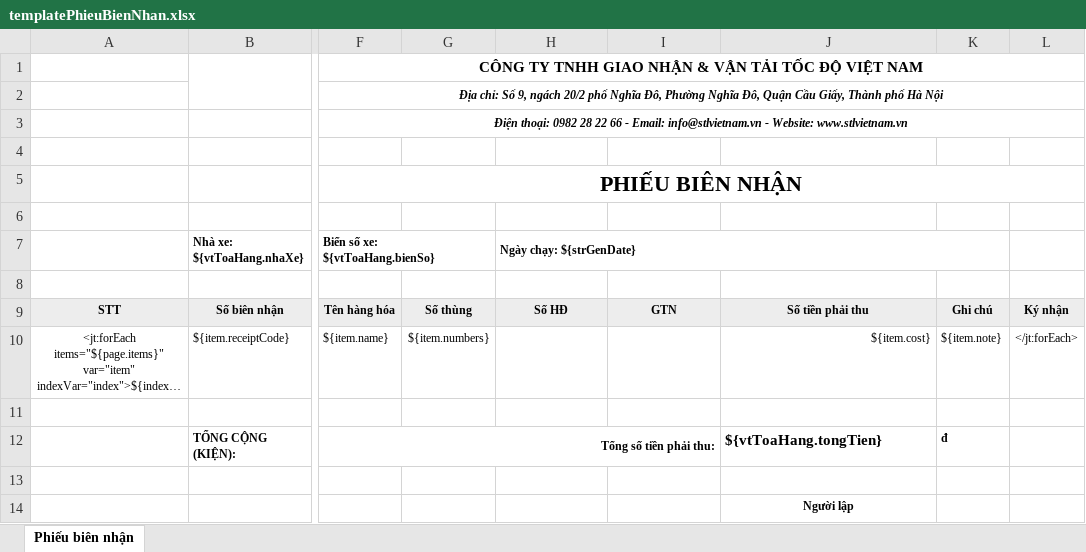
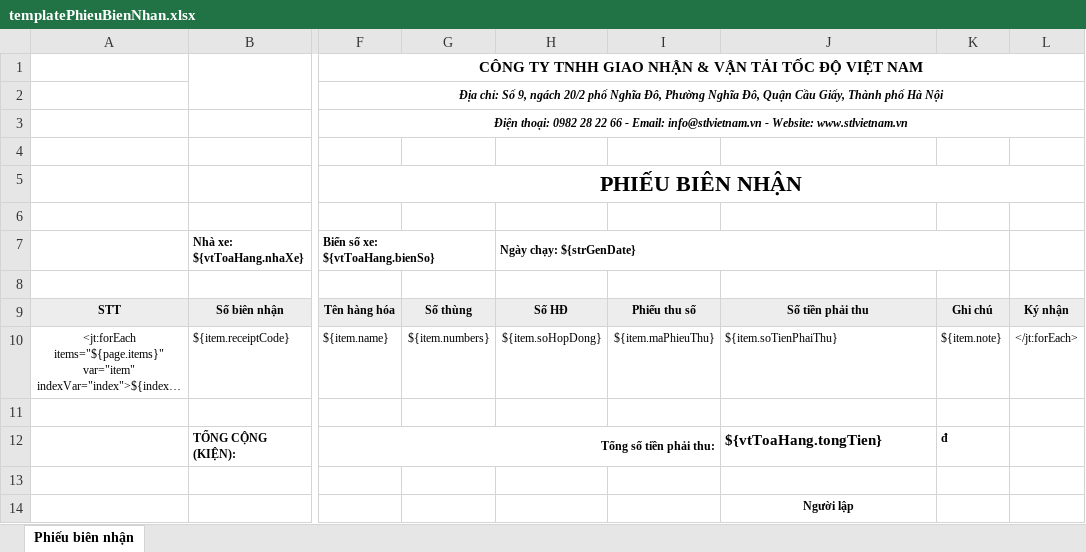
Before and after one commit to nvminh1102/VanTaiTocDo, an Excel workbook: src/main/resources/fileTemplate/templatePhieuBienNhan.xlsx, sheet Phiếu biên nhận, drawn as a sheet; only a part is shown, gaps mark what is left out; long unchanged cells end in …; values as stored, in another font and other column widths than the file's, no borders; charts and pictures not drawn; the diff names each change by its address in the sheet, - before the commit and + after, or states it on an @@ line.

Commit message:
fix cac comment khach hang

```diff
--- a/src/main/resources/fileTemplate/templatePhieuBienNhan.xlsx (sheet Phiếu biên nhận)
+++ b/src/main/resources/fileTemplate/templatePhieuBienNhan.xlsx (sheet Phiếu biên nhận)
-I9: GTN
+I9: Phiếu thu số
-H10 (Ngày chạy: ${strGenDate}): (empty)
+H10 (Ngày chạy: ${strGenDate}): ${item.soHopDong}
-I10: (empty)
+I10: ${item.maPhieuThu}
-J10: ${item.cost}
+J10: ${item.soTienPhaiThu}
-J10 alignment: right
+J10 alignment: left
```
Also changed, not shown: 33 other files.
